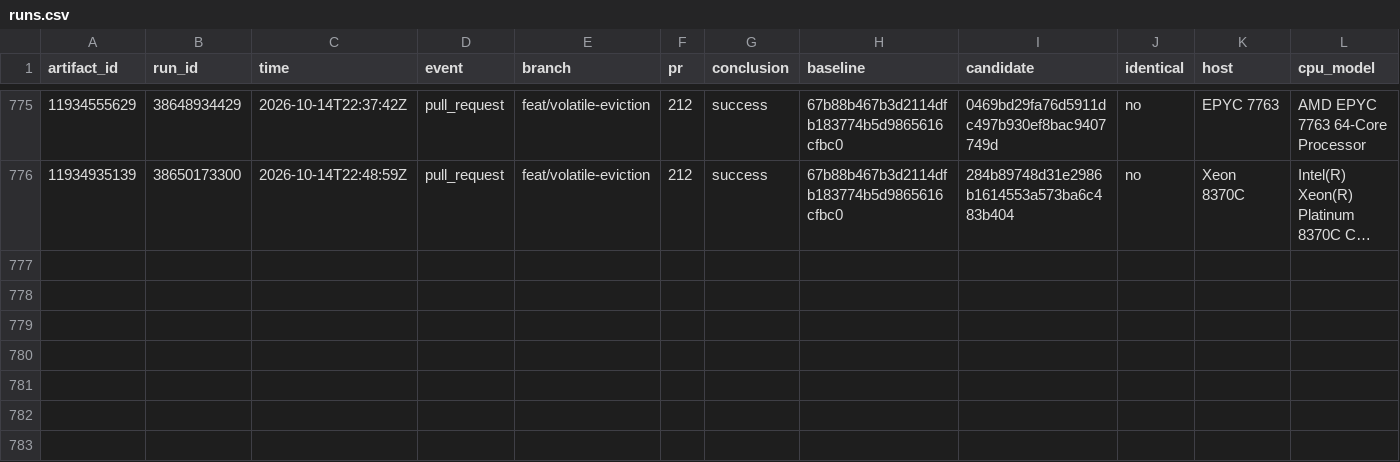
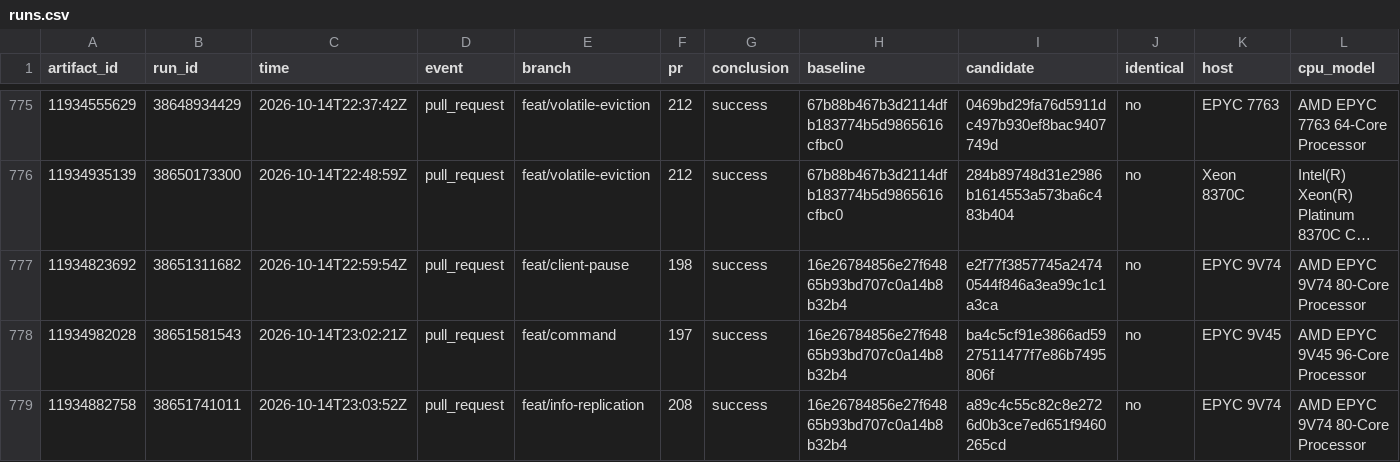
Before and after one commit to brandopakel/keel, a CSV file: command-path/runs.csv, drawn as a sheet; only a part is shown, gaps mark what is left out; long unchanged cells end in …; rows hold the shown columns only; the diff names each change by its address in the sheet, - before the commit and + after, or states it on an @@ line.

```diff
--- a/command-path/runs.csv
+++ b/command-path/runs.csv
+row 777: 11934823692 | 38651311682 | 2026-10-14T22:59:54Z | pull_request | feat/client-pause | 198 | success | 16e26784856e27f64865b93bd707c0a14b8b32b4 | e2f77f3857745a24740544f846a3ea99c1c1a3ca | no | EPYC 9V74 | AMD EPYC 9V74 80-Core Processor
+row 778: 11934982028 | 38651581543 | 2026-10-14T23:02:21Z | pull_request | feat/command | 197 | success | 16e26784856e27f64865b93bd707c0a14b8b32b4 | ba4c5cf91e3866ad5927511477f7e86b7495806f | no | EPYC 9V45 | AMD EPYC 9V45 96-Core Processor
+row 779: 11934882758 | 38651741011 | 2026-10-14T23:03:52Z | pull_request | feat/info-replication | 208 | success | 16e26784856e27f64865b93bd707c0a14b8b32b4 | a89c4c55c82c8e2726d0b3ce7ed651f9460265cd | no | EPYC 9V74 | AMD EPYC 9V74 80-Core Processor
```
Also changed, not shown: ci/packages.csv, ci/runs.csv, 2 other files.
